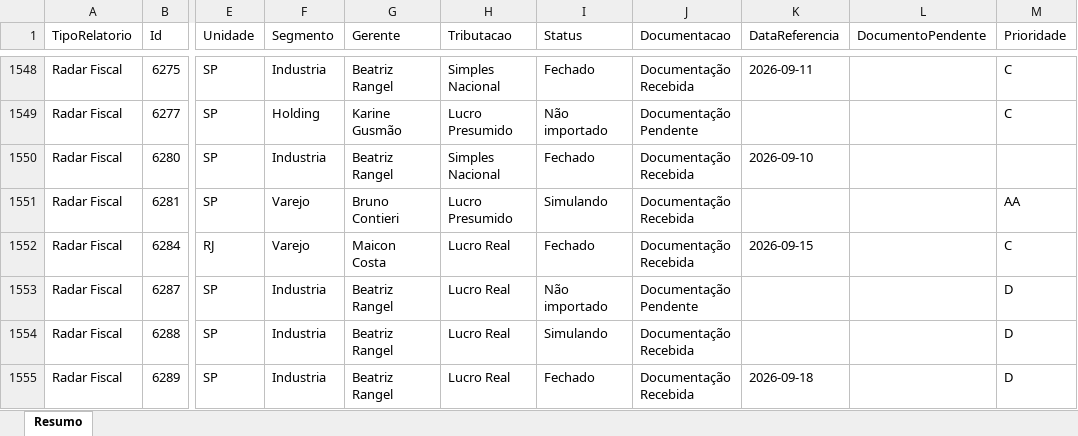
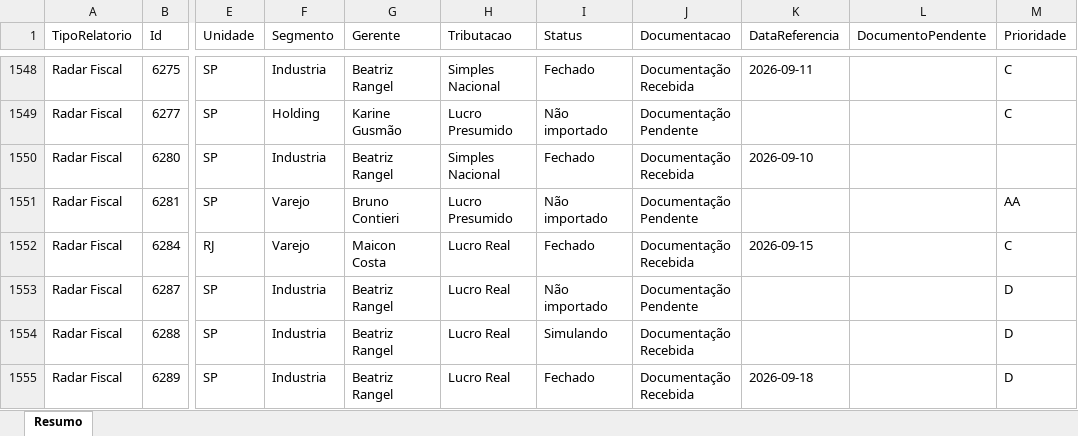
Before and after one commit to Controladoria-MG/Controle-de-Fechamentos, an Excel workbook: data/relatorio_fechamentos/resumo.xlsx, sheet Resumo, drawn as a sheet; only a part is shown, gaps mark what is left out; values as stored, in another font and other column widths than the file's, no borders; the diff covers the shown part only; the diff names each change by its address in the sheet, - before the commit and + after, or states it on an @@ line.

```diff
--- a/data/relatorio_fechamentos/resumo.xlsx (sheet Resumo)
+++ b/data/relatorio_fechamentos/resumo.xlsx (sheet Resumo)
-I1551 (Status): Simulando
+I1551 (Status): Não importado
-J1551 (Documentacao): Documentação Recebida
+J1551 (Documentacao): Documentação Pendente
```
Also changed, not shown: 127 edited cells elsewhere in this sheet, 3 other files.
